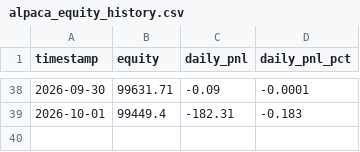
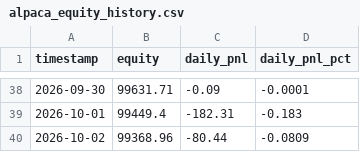
Before and after one commit to Shashwat-911/Autonomous-Stock-Trading-System, a CSV file: outputs/alpaca_equity_history.csv, drawn as a sheet; only a part is shown, gaps mark what is left out.

```diff
--- a/outputs/alpaca_equity_history.csv
+++ b/outputs/alpaca_equity_history.csv
@@ -39 +39,2 @@ timestamp,equity,daily_pnl,daily_pnl_pct
 2026-10-01,99449.4,-182.31,-0.183
+2026-10-02,99368.96,-80.44,-0.0809
```
Also changed, not shown: outputs/trade_history.csv, 4 other files.
